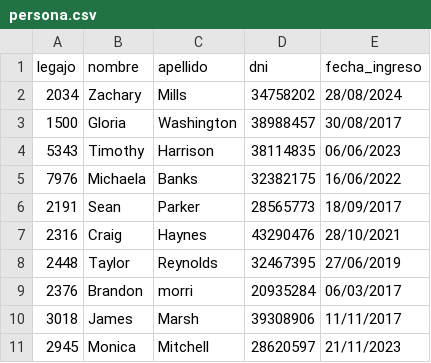
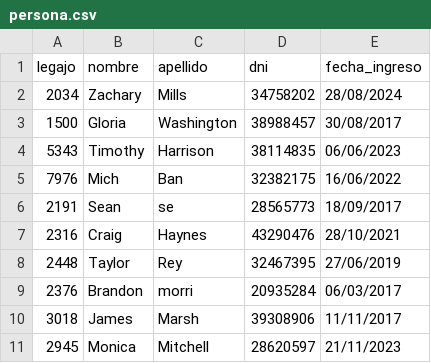
Before and after one commit to Santialt/TPCAI, a CSV file: TemplateTPCorto/Persistencia/DataBase/Tablas/persona.csv, drawn as a sheet.

```diff
--- a/TemplateTPCorto/Persistencia/DataBase/Tablas/persona.csv
+++ b/TemplateTPCorto/Persistencia/DataBase/Tablas/persona.csv
@@ -4,6 +4,6 @@ legajo;nombre;apellido;dni;fecha_ingreso
 5343;Timothy;Harrison;38114835;06/06/2023
-7976;Michaela;Banks;32382175;16/06/2022
-2191;Sean;Parker;28565773;18/09/2017
+7976;Mich;Ban;32382175;16/06/2022
+2191;Sean;se;28565773;18/09/2017
 2316;Craig;Haynes;43290476;28/10/2021
-2448;Taylor;Reynolds;32467395;27/06/2019
+2448;Taylor;Rey;32467395;27/06/2019
 2376;Brandon;morri;20935284;06/03/2017;
```
Also changed, not shown: TemplateTPCorto/Persistencia/DataBase/Tablas/autorizacion.csv, TemplateTPCorto/Persistencia/DataBase/Tablas/credenciales.csv, 7 other files.
